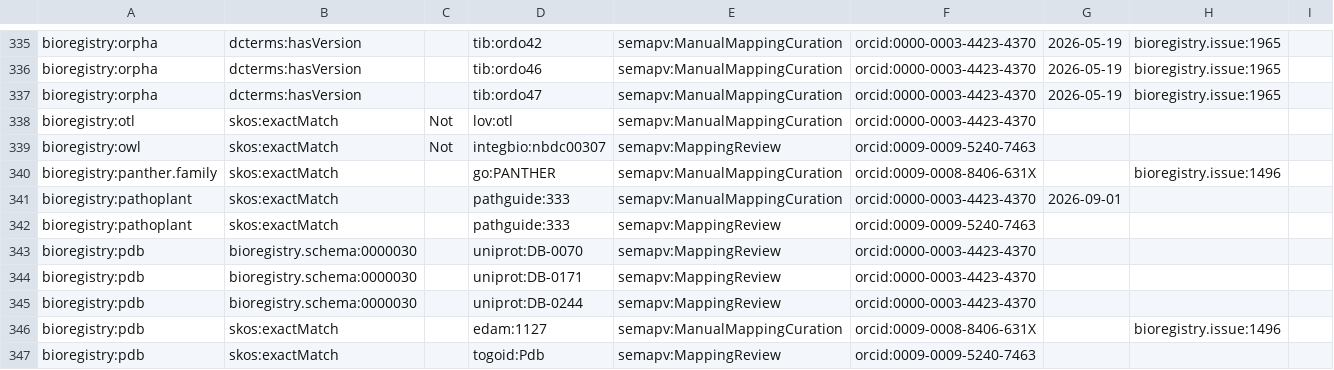
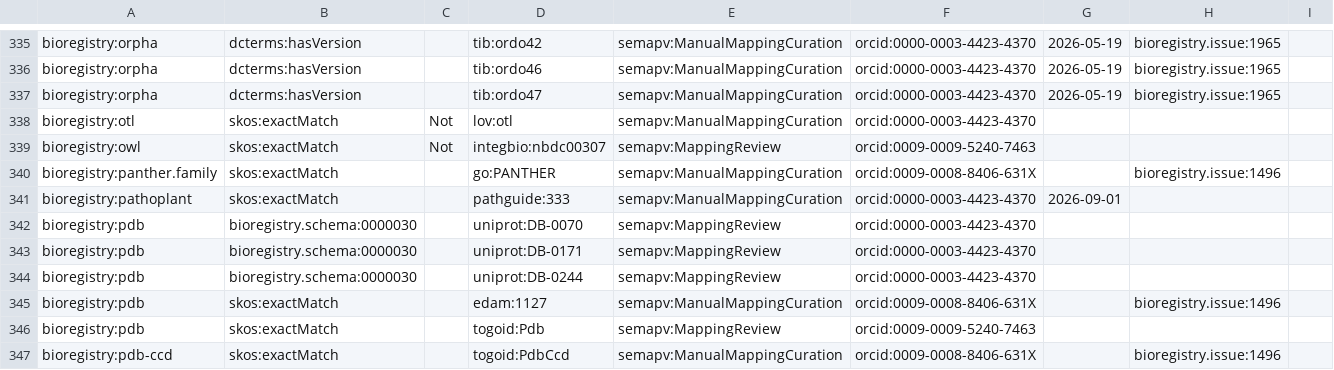
Before and after one commit to biopragmatics/bioregistry, a TSV file: src/bioregistry/data/curated_mappings.sssom.tsv, drawn as a sheet; only a part is shown, gaps mark what is left out; the shorter side is filled out with more unchanged rows.

Commit message:
Update curated_mappings.sssom.tsv

```diff
--- a/src/bioregistry/data/curated_mappings.sssom.tsv
+++ b/src/bioregistry/data/curated_mappings.sssom.tsv
@@ -341,3 +341,2 @@ bioregistry:panther.family	skos:exactMatch		go:PANTHER	semapv:ManualMappingCurat
 bioregistry:pathoplant	skos:exactMatch		pathguide:333	semapv:ManualMappingCuration	orcid:0000-0003-4423-4370	2026-09-01		
-bioregistry:pathoplant	skos:exactMatch		pathguide:333	semapv:MappingReview	orcid:0009-0009-5240-7463			
 bioregistry:pdb	bioregistry.schema:0000030		uniprot:DB-0070	semapv:MappingReview	orcid:0000-0003-4423-4370			
```
